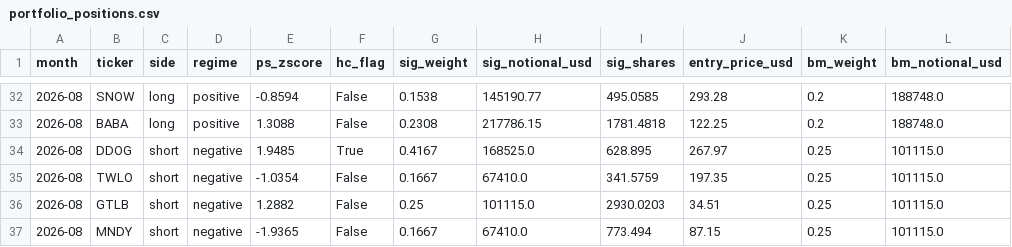
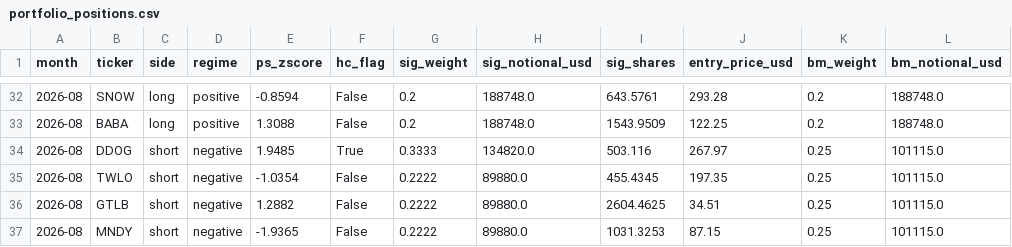
Before and after one commit to Chyde2010/ps_index, a CSV file: live_track_record/paper_portfolio/portfolio_positions.csv, drawn as a sheet; only a part is shown, gaps mark what is left out; the diff covers the shown part only; the diff names each change by its address in the sheet, - before the commit and + after, or states it on an @@ line.

Commit message:
Fix rebalance_portfolio.py to use published methodology: 1.5x HC, equal weight non-HC. Recalculate July and August positions correctly. Restore June->July P&L to published figures (-7.467% signal, -6.522% BM, -0.945% excess). August: BABA drops HC, DDOG fifth consecutive HC.

```diff
--- a/live_track_record/paper_portfolio/portfolio_positions.csv
+++ b/live_track_record/paper_portfolio/portfolio_positions.csv
-G32 (sig_weight): 0.1538
+G32 (sig_weight): 0.2
-H32 (sig_notional_usd): 145190.77
+H32 (sig_notional_usd): 188748.0
-I32 (sig_shares): 495.0585
+I32 (sig_shares): 643.5761
-G33 (sig_weight): 0.2308
+G33 (sig_weight): 0.2
-H33 (sig_notional_usd): 217786.15
+H33 (sig_notional_usd): 188748.0
-I33 (sig_shares): 1781.4818
+I33 (sig_shares): 1543.9509
-G34 (sig_weight): 0.4167
+G34 (sig_weight): 0.3333
-H34 (sig_notional_usd): 168525.0
+H34 (sig_notional_usd): 134820.0
-I34 (sig_shares): 628.895
+I34 (sig_shares): 503.116
-G35 (sig_weight): 0.1667
+G35 (sig_weight): 0.2222
-H35 (sig_notional_usd): 67410.0
+H35 (sig_notional_usd): 89880.0
-I35 (sig_shares): 341.5759
+I35 (sig_shares): 455.4345
-G36 (sig_weight): 0.25
+G36 (sig_weight): 0.2222
-H36 (sig_notional_usd): 101115.0
+H36 (sig_notional_usd): 89880.0
-I36 (sig_shares): 2930.0203
+I36 (sig_shares): 2604.4625
-G37 (sig_weight): 0.1667
+G37 (sig_weight): 0.2222
-H37 (sig_notional_usd): 67410.0
+H37 (sig_notional_usd): 89880.0
-I37 (sig_shares): 773.494
+I37 (sig_shares): 1031.3253
```
Also changed, not shown: 72 edited cells elsewhere in this file, 2 other files.
